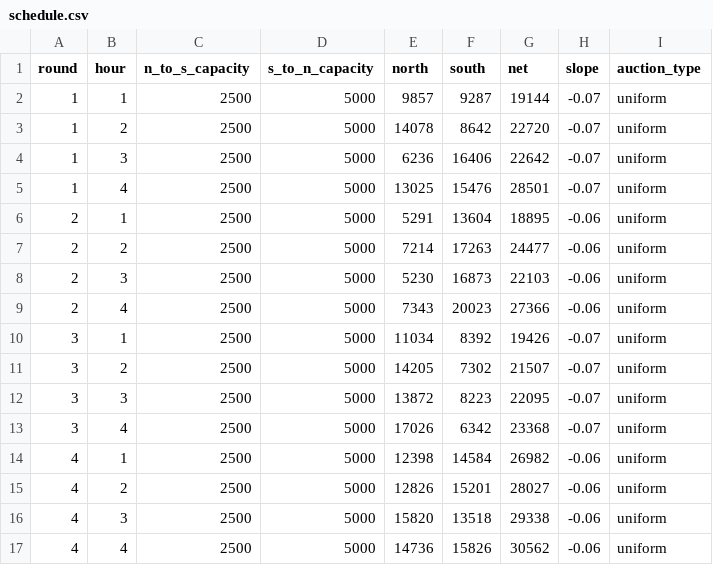
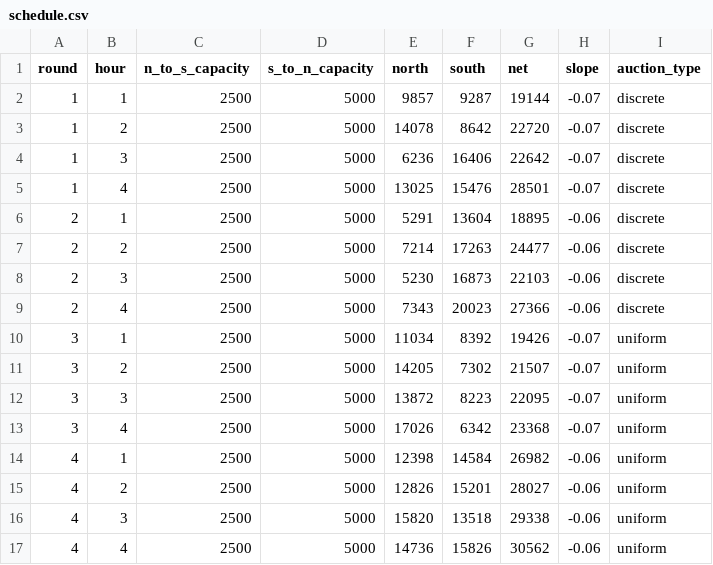
Before and after one commit to BenjaminHLee/ESG-2, a CSV file: esg2/csv/config/schedule.csv, drawn as a sheet.

Commit message:
Update schedule.csv

```diff
--- a/esg2/csv/config/schedule.csv
+++ b/esg2/csv/config/schedule.csv
@@ -1,10 +1,10 @@
 round,hour,n_to_s_capacity,s_to_n_capacity,north,south,net,slope,auction_type
-1,1,2500,5000,9857,9287,19144,-0.07,uniform
-1,2,2500,5000,14078,8642,22720,-0.07,uniform
-1,3,2500,5000,6236,16406,22642,-0.07,uniform
-1,4,2500,5000,13025,15476,28501,-0.07,uniform
-2,1,2500,5000,5291,13604,18895,-0.06,uniform
-2,2,2500,5000,7214,17263,24477,-0.06,uniform
-2,3,2500,5000,5230,16873,22103,-0.06,uniform
-2,4,2500,5000,7343,20023,27366,-0.06,uniform
+1,1,2500,5000,9857,9287,19144,-0.07,discrete
+1,2,2500,5000,14078,8642,22720,-0.07,discrete
+1,3,2500,5000,6236,16406,22642,-0.07,discrete
+1,4,2500,5000,13025,15476,28501,-0.07,discrete
+2,1,2500,5000,5291,13604,18895,-0.06,discrete
+2,2,2500,5000,7214,17263,24477,-0.06,discrete
+2,3,2500,5000,5230,16873,22103,-0.06,discrete
+2,4,2500,5000,7343,20023,27366,-0.06,discrete
 3,1,2500,5000,11034,8392,19426,-0.07,uniform
```
